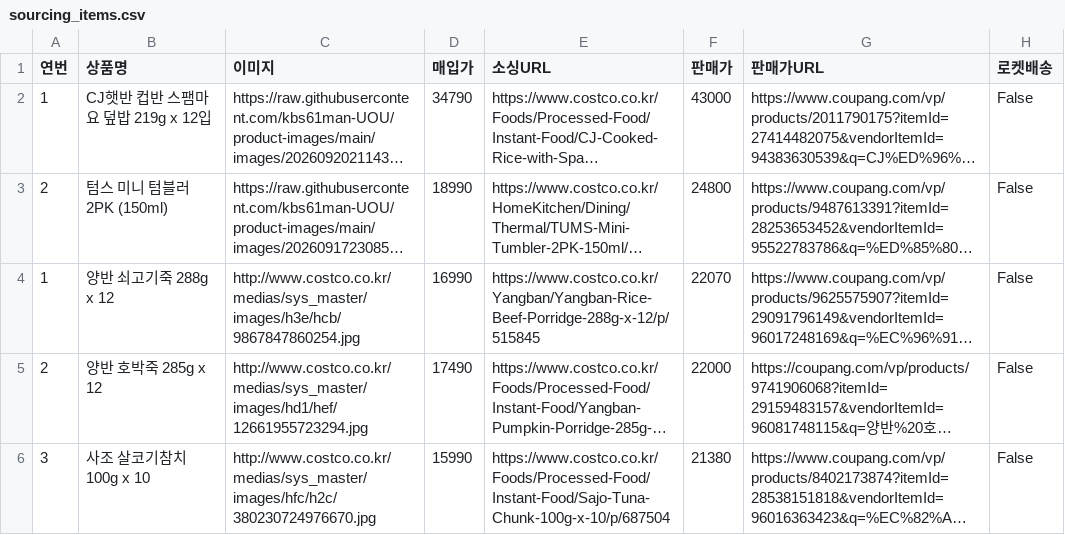
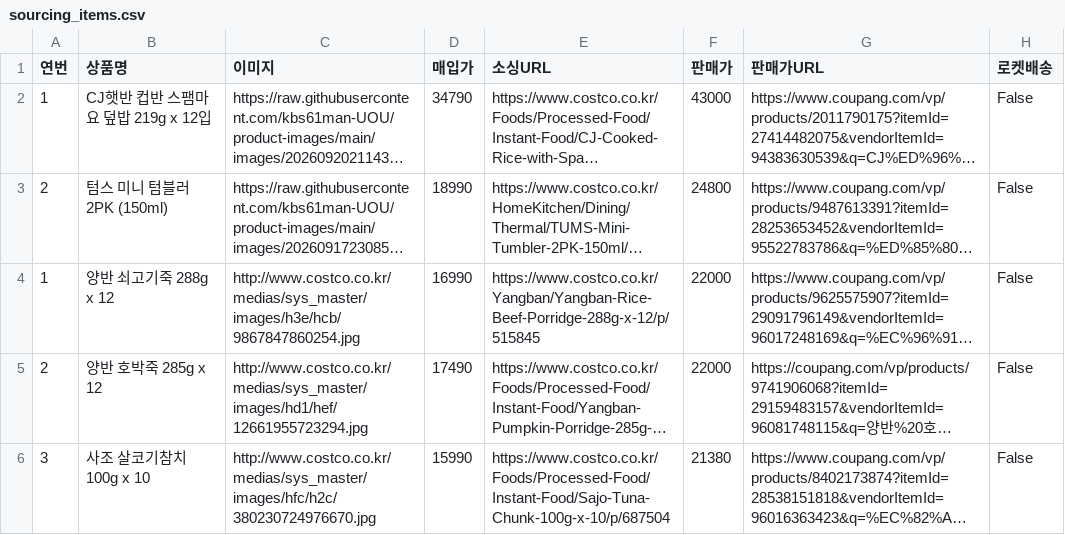
Before and after one commit to kbs61man-UOU/product-images, a CSV file: data/sourcing_items.csv, drawn as a sheet; only a part is shown; long unchanged cells end in …; the diff names each change by its address in the sheet, - before the commit and + after, or states it on an @@ line.

Commit message:
소싱도구 데이터 자동 백업 (2026-09-21)

```diff
--- a/data/sourcing_items.csv
+++ b/data/sourcing_items.csv
-F4 (판매가): 22070
+F4 (판매가): 22000
```
